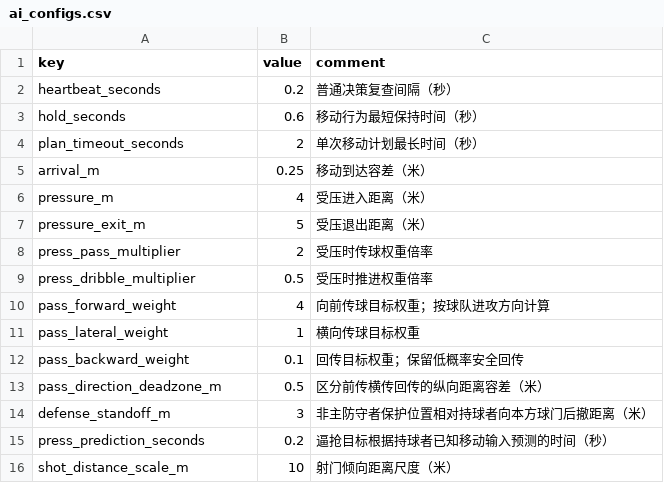
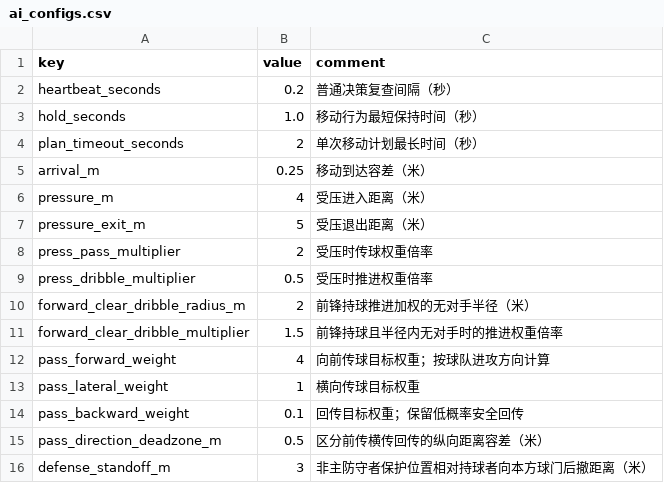
Before and after one commit to zerro12402/LuckyFootball, a CSV file: resources/data/ai_configs.csv, drawn as a sheet; only a part is shown; the shorter side is filled out with more unchanged rows.

```diff
--- a/resources/data/ai_configs.csv
+++ b/resources/data/ai_configs.csv
@@ -2,3 +2,3 @@ key,value,comment
 heartbeat_seconds,0.2,普通决策复查间隔（秒）
-hold_seconds,0.6,移动行为最短保持时间（秒）
+hold_seconds,1.0,移动行为最短保持时间（秒）
 plan_timeout_seconds,2,单次移动计划最长时间（秒）
@@ -9,2 +9,4 @@ press_pass_multiplier,2,受压时传球权重倍率
 press_dribble_multiplier,0.5,受压时推进权重倍率
+forward_clear_dribble_radius_m,2,前锋持球推进加权的无对手半径（米）
+forward_clear_dribble_multiplier,1.5,前锋持球且半径内无对手时的推进权重倍率
 pass_forward_weight,4,向前传球目标权重；按球队进攻方向计算
```
Also changed, not shown: 12 other files.
